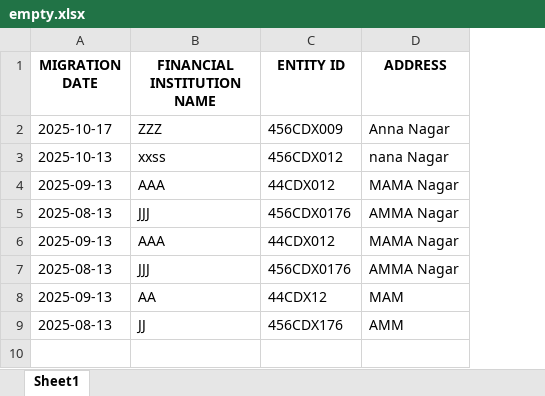
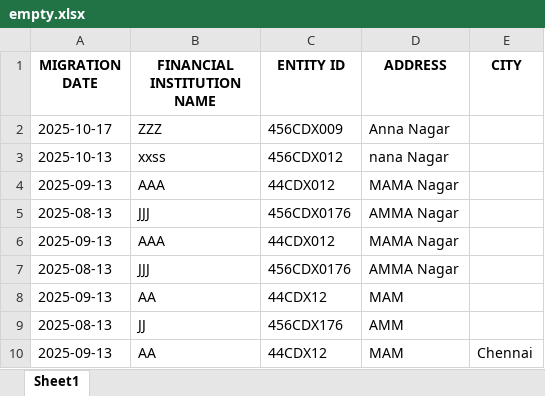
Before and after one commit to viveklade1487/FIS, an Excel workbook: empty.xlsx, sheet Sheet1, drawn as a sheet; values as stored, in another font and other column widths than the file's, no borders; the diff names each change by its address in the sheet, - before the commit and + after, or states it on an @@ line.

Commit message:
Appended data to 'Sheet1'

```diff
--- a/empty.xlsx (sheet Sheet1)
+++ b/empty.xlsx (sheet Sheet1)
+column E (CITY), empty
+row 10: 2025-09-13 | AA | 44CDX12 | MAM | Chennai
```
